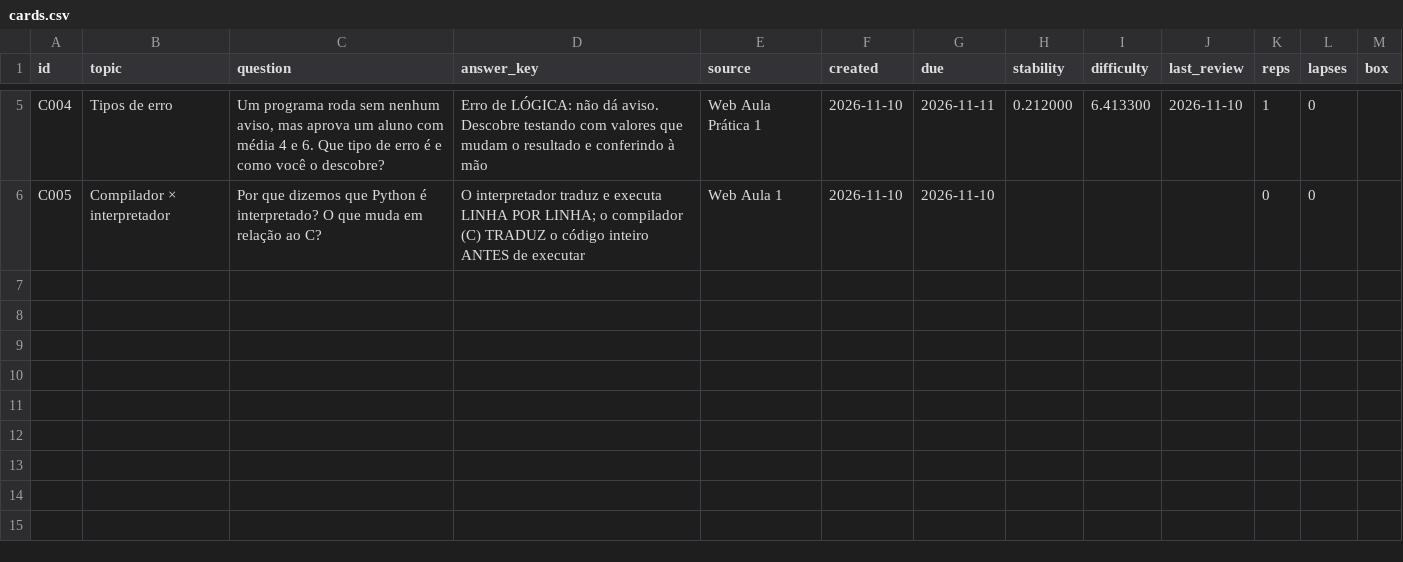
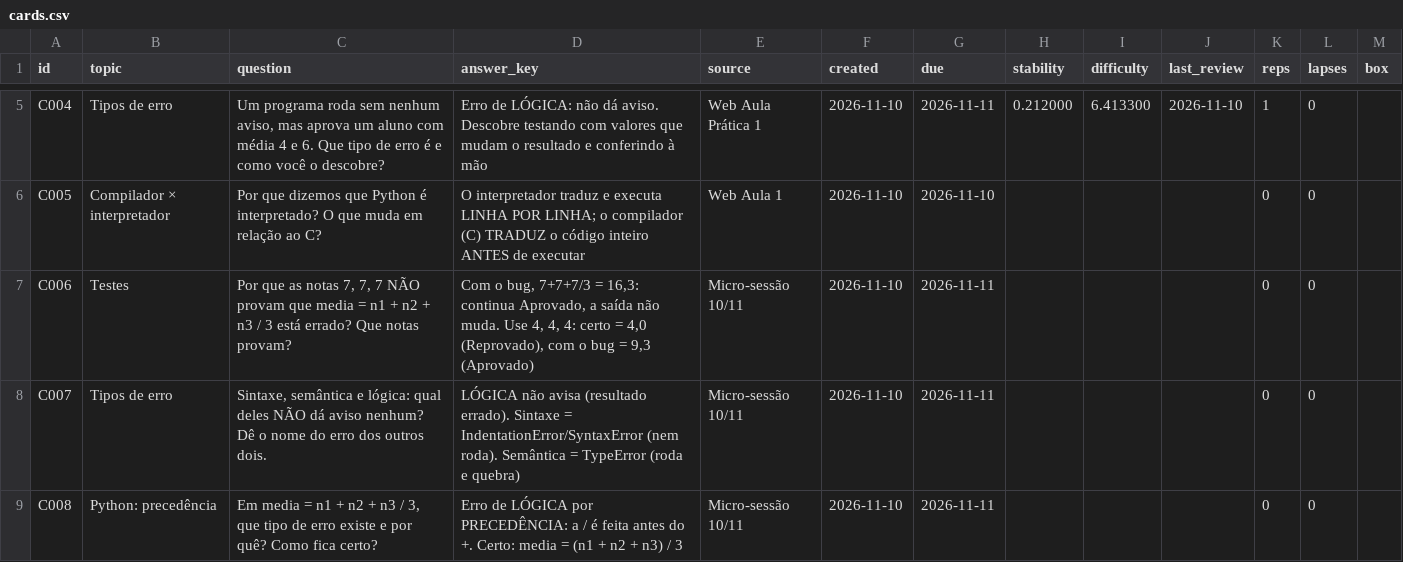
Before and after one commit to G4vo-dev/estudos-ads, a CSV file: agora-notebook/cards.csv, drawn as a sheet; only a part is shown, gaps mark what is left out.

Commit message:
Ágora: registra a micro-sessão de 10/11 (sessão, erros e 3 cartões novos)

```diff
--- a/agora-notebook/cards.csv
+++ b/agora-notebook/cards.csv
@@ -6 +6,4 @@ C004,Tipos de erro,"Um programa roda sem nenhum aviso, mas aprova um aluno com m
 C005,Compilador × interpretador,Por que dizemos que Python é interpretado? O que muda em relação ao C?,O interpretador traduz e executa LINHA POR LINHA; o compilador (C) TRADUZ o código inteiro ANTES de executar,Web Aula 1,2026-11-10,2026-11-10,,,,0,0,
+C006,Testes,"Por que as notas 7, 7, 7 NÃO provam que media = n1 + n2 + n3 / 3 está errado? Que notas provam?","Com o bug, 7+7+7/3 = 16,3: continua Aprovado, a saída não muda. Use 4, 4, 4: certo = 4,0 (Reprovado), com o bug = 9,3 (Aprovado)",Micro-sessão 10/11,2026-11-10,2026-11-11,,,,0,0,
+C007,Tipos de erro,"Sintaxe, semântica e lógica: qual deles NÃO dá aviso nenhum? Dê o nome do erro dos outros dois.","LÓGICA não avisa (resultado errado). Sintaxe = IndentationError/SyntaxError (nem roda). Semântica = TypeError (roda e quebra)",Micro-sessão 10/11,2026-11-10,2026-11-11,,,,0,0,
+C008,Python: precedência,"Em media = n1 + n2 + n3 / 3, que tipo de erro existe e por quê? Como fica certo?","Erro de LÓGICA por PRECEDÊNCIA: a / é feita antes do +. Certo: media = (n1 + n2 + n3) / 3",Micro-sessão 10/11,2026-11-10,2026-11-11,,,,0,0,
```
Also changed, not shown: 2 other files.
